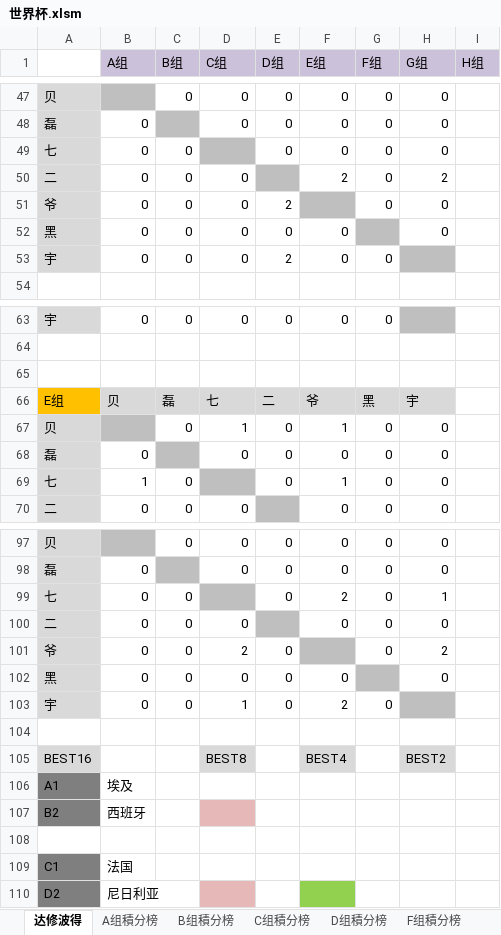
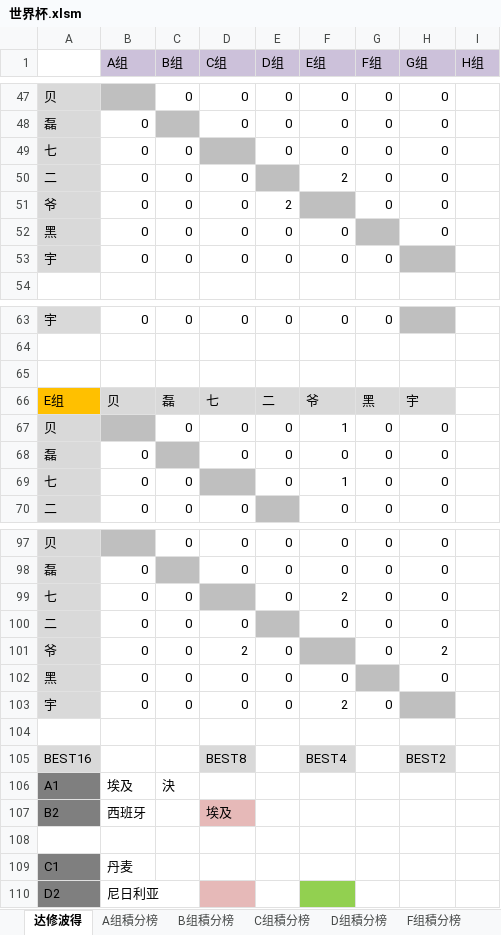
Before and after one commit to yarksee/ISCPrimierLeague, an Excel workbook: 世界杯.xlsm, sheet 达修波得, drawn as a sheet; only a part is shown, gaps mark what is left out; values as stored, in another font and other column widths than the file's, no borders; conditional formats not drawn; the diff covers the shown part only; the diff names each change by its address in the sheet, - before the commit and + after, or states it on an @@ line.

```diff
--- a/世界杯.xlsm (sheet 达修波得)
+++ b/世界杯.xlsm (sheet 达修波得)
-H50 (G组): 2
+H50 (G组): 0
-E53 (D组): 2
+E53 (D组): 0
-D67 (C组): 1
+D67 (C组): 0
-B69 (A组): 1
+B69 (A组): 0
-H99 (G组): 1
+H99 (G组): 0
-D103 (C组): 1
+D103 (C组): 0
-C106 (B组): (empty)
+C106 (B组): 決
-D107 (C组): (empty)
+D107 (C组): 埃及
-B109 (A组): 法国
+B109 (A组): 丹麦
```
Also changed, not shown: 2 added rows, 2 removed rows and 21 edited cells elsewhere in this sheet, sheet G组積分榜, sheet A组積分榜, sheet G组, sheet C组積分榜, sheet C组, sheet H组積分榜, 4 more sheets, other sheet tabs, formulas that keep their value.
